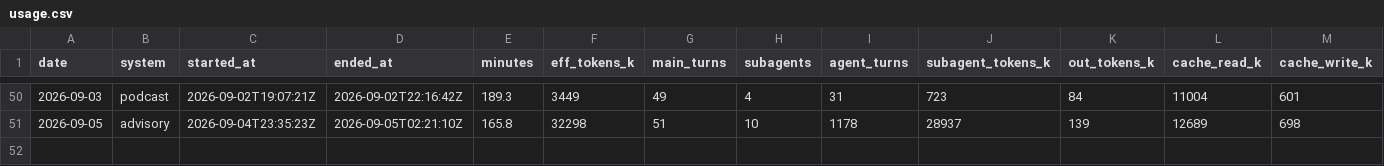
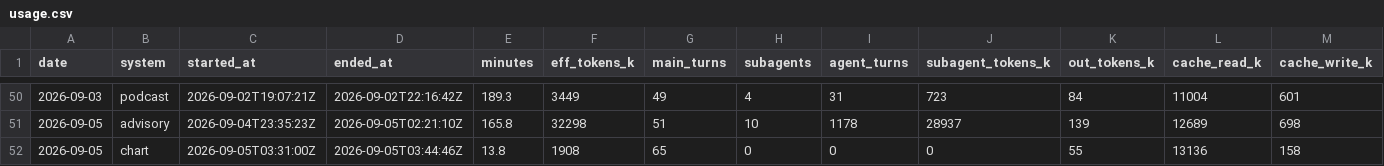
Before and after one commit to GunDamnBoy/kb-core, a CSV file: metrics/usage.csv, drawn as a sheet; only a part is shown, gaps mark what is left out; rows hold the shown columns only; the diff names each change by its address in the sheet, - before the commit and + after, or states it on an @@ line.

Commit message:
chore(auto): kb-core 快照 2026-09-05 11:51

```diff
--- a/metrics/usage.csv
+++ b/metrics/usage.csv
+row 52: 2026-09-05 | chart | 2026-09-05T03:31:00Z | 2026-09-05T03:44:46Z | 13.8 | 1908 | 65 | 0 | 0 | 0 | 55 | 13136 | 158
```
